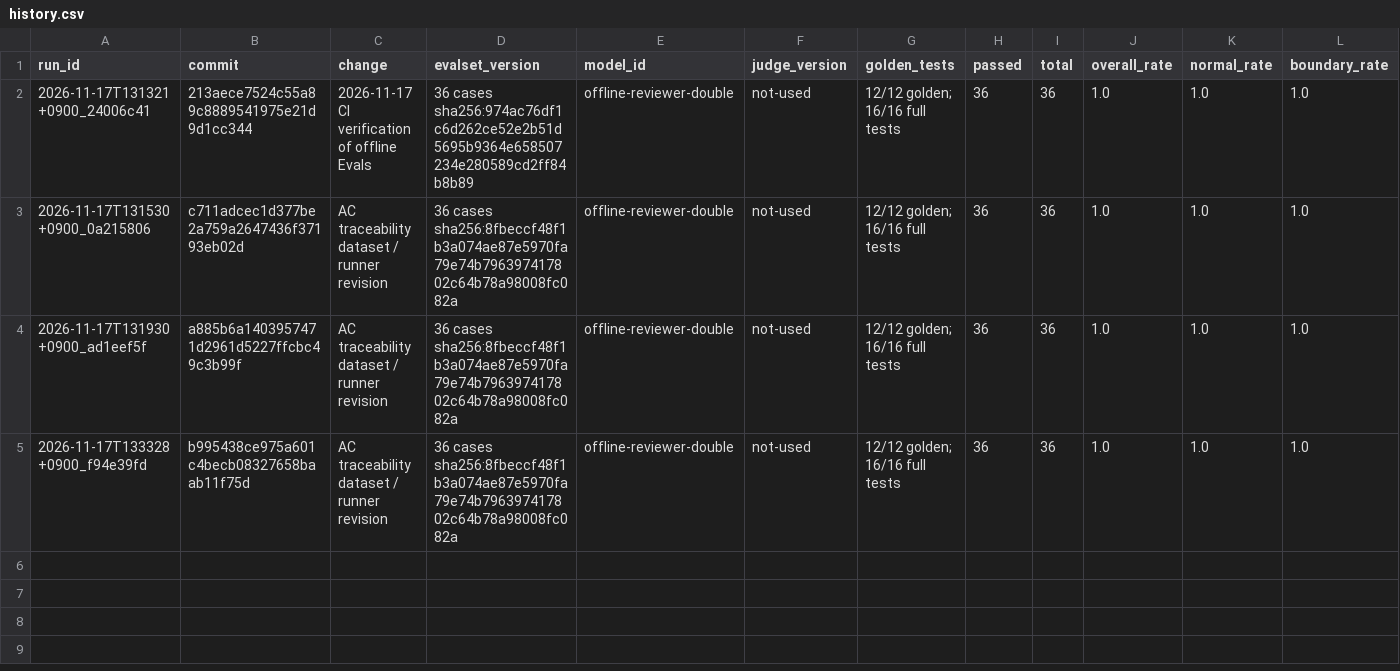
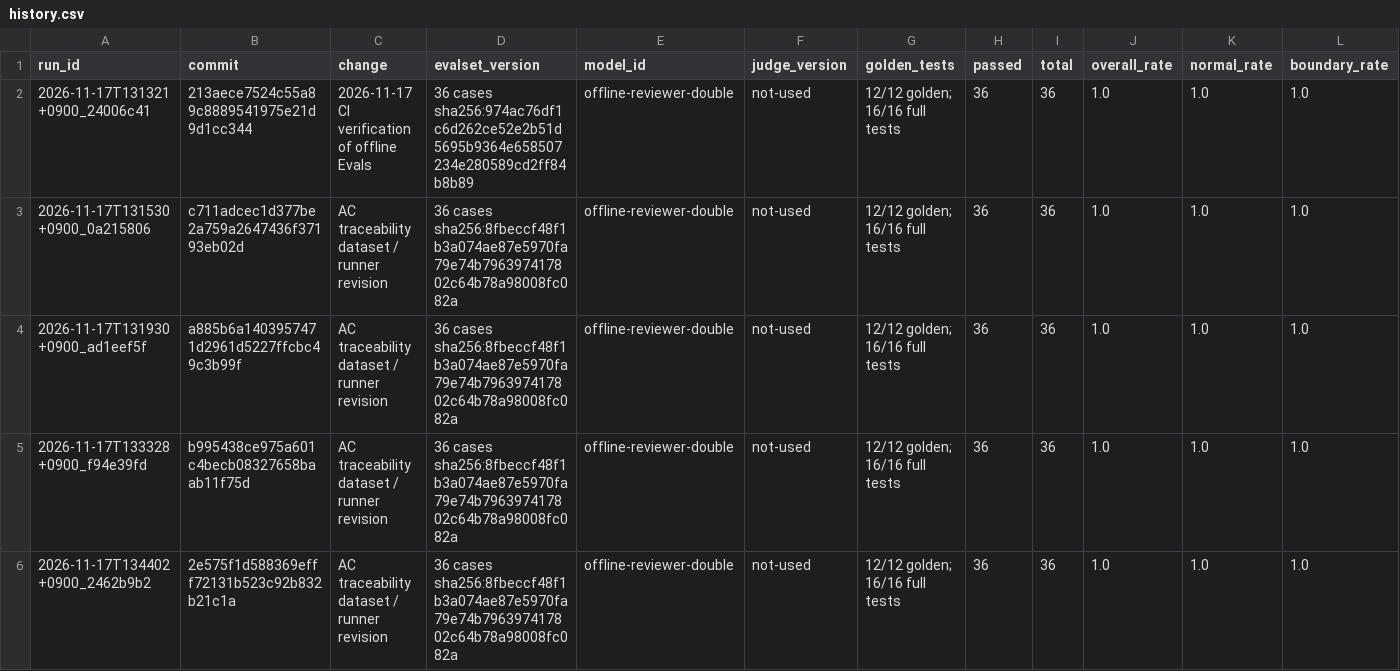
Before and after one commit to whd8070/AI-Capstone, a CSV file: evals/results/history.csv, drawn as a sheet; only a part is shown; rows hold the shown columns only; the diff names each change by its address in the sheet, - before the commit and + after, or states it on an @@ line.

```diff
--- a/evals/results/history.csv
+++ b/evals/results/history.csv
+row 6: 2026-11-17T134402+0900_2462b9b2 | 2e575f1d588369efff72131b523c92b832b21c1a | AC traceability dataset / runner revision | 36 cases sha256:8fbeccf48f1b3a074ae87e5970fa79e74b796397417802c64b78a98008fc082a | offline-reviewer-double | not-used | 12/12 golden; 16/16 full tests | 36 | 36 | 1.0 | 1.0 | 1.0
```
Also changed, not shown: 3 other files.
